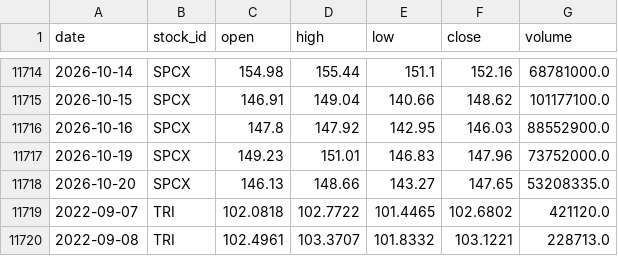
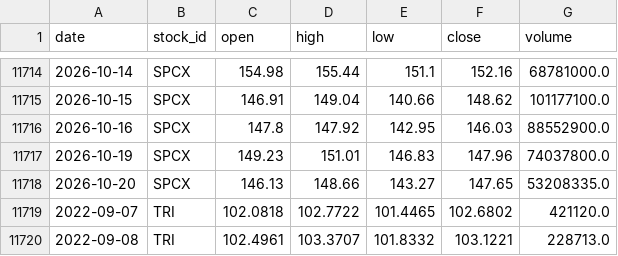
Before and after one commit to LiSh-chen/ForClaude, a CSV file: stock-derby/data/extra_prices.csv, drawn as a sheet; only a part is shown, gaps mark what is left out; the diff covers the shown part only.

```diff
--- a/stock-derby/data/extra_prices.csv
+++ b/stock-derby/data/extra_prices.csv
@@ -11716,3 +11716,3 @@ date,stock_id,open,high,low,close,volume
 2026-10-16,SPCX,147.8,147.92,142.95,146.03,88552900.0
-2026-10-19,SPCX,149.23,151.01,146.83,147.96,73752000.0
+2026-10-19,SPCX,149.23,151.01,146.83,147.96,74037800.0
 2026-10-20,SPCX,146.13,148.66,143.27,147.65,53208335.0
```
Also changed, not shown: 5 edited cells elsewhere in this file, 2 other files.
